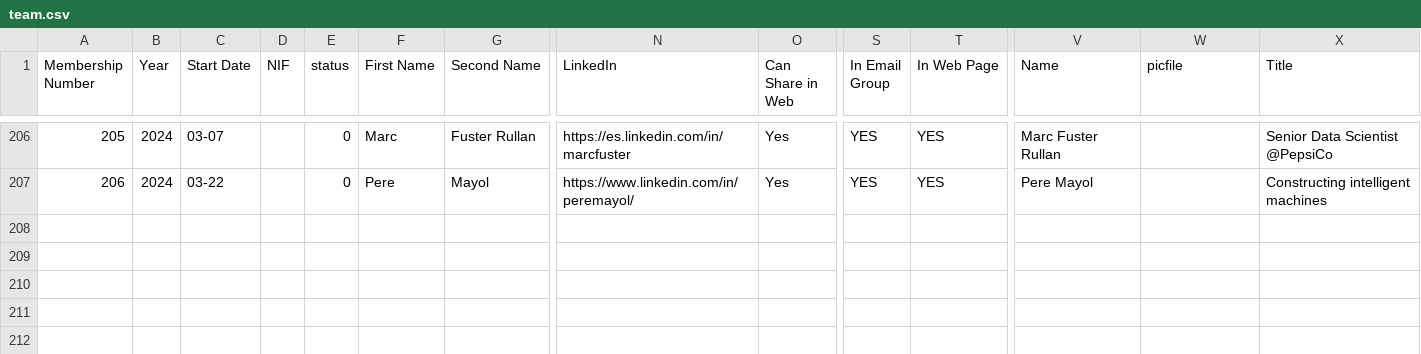
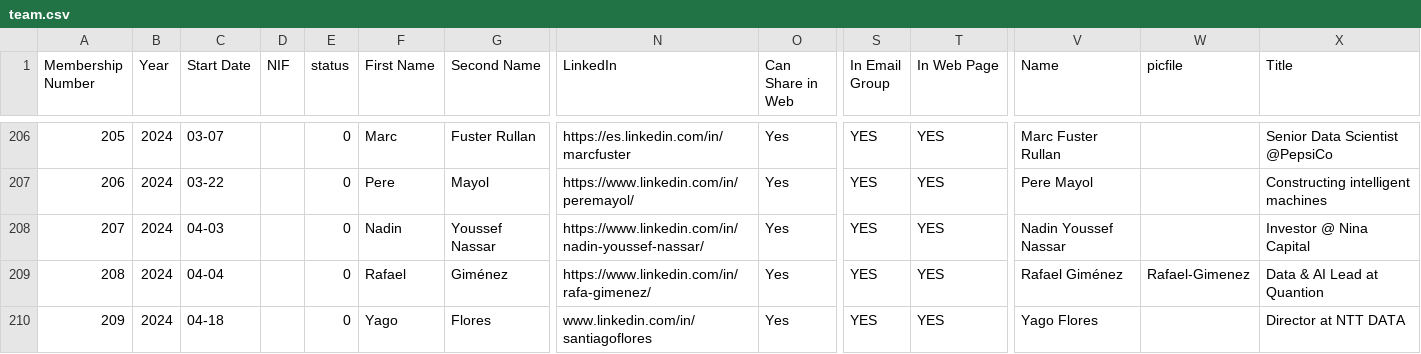
Before and after one commit to friquifund/website, a CSV file: _data/team.csv, drawn as a sheet; only a part is shown, gaps mark what is left out; rows hold the shown columns only; the diff names each change by its address in the sheet, - before the commit and + after, or states it on an @@ line.

Commit message:
Added new members

```diff
--- a/_data/team.csv
+++ b/_data/team.csv
+row 208: 207 | 2024 | 04-03 |  | 0 | Nadin | Youssef Nassar | https://www.linkedin.com/in/nadin-youssef-nassar/ | Yes | YES | YES | Nadin Youssef Nassar |  | Investor @ Nina Capital
+row 209: 208 | 2024 | 04-04 |  | 0 | Rafael | Giménez | https://www.linkedin.com/in/rafa-gimenez/ | Yes | YES | YES | Rafael Giménez | Rafael-Gimenez | Data & AI Lead at Quantion
+row 210: 209 | 2024 | 04-18 |  | 0 | Yago | Flores | www.linkedin.com/in/santiagoflores | Yes | YES | YES | Yago Flores |  | Director at NTT DATA
```
Also changed, not shown: 4 other files.
